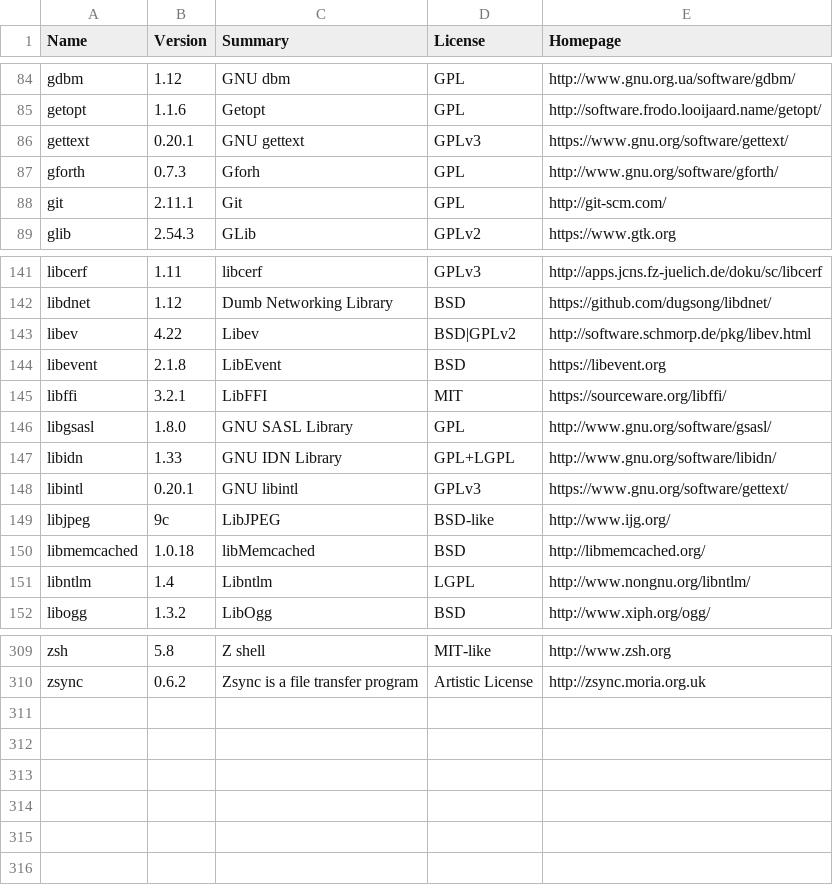
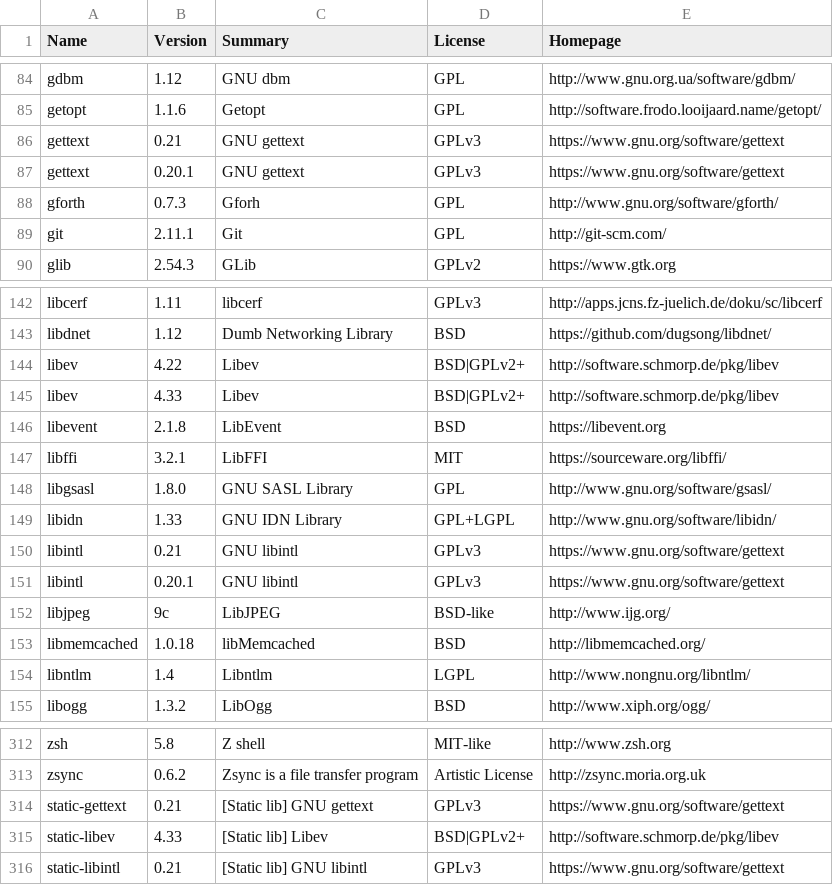
Before and after one commit to rudix-mac/rudix-mac.github.io, a CSV file: metadata.csv, drawn as a sheet; only a part is shown, gaps mark what is left out.

```diff
--- a/metadata.csv
+++ b/metadata.csv
@@ -85,3 +85,4 @@ gdbm,1.12,GNU dbm,GPL,http://www.gnu.org.ua/software/gdbm/
 getopt,1.1.6,Getopt,GPL,http://software.frodo.looijaard.name/getopt/
-gettext,0.20.1,GNU gettext,GPLv3,https://www.gnu.org/software/gettext/
+gettext,0.21,GNU gettext,GPLv3,https://www.gnu.org/software/gettext
+gettext,0.20.1,GNU gettext,GPLv3,https://www.gnu.org/software/gettext
 gforth,0.7.3,Gforh,GPL,http://www.gnu.org/software/gforth/
@@ -142,3 +143,4 @@ libcerf,1.11,libcerf,GPLv3,http://apps.jcns.fz-juelich.de/doku/sc/libcerf
 libdnet,1.12,Dumb Networking Library,BSD,https://github.com/dugsong/libdnet/
-libev,4.22,Libev,BSD|GPLv2,http://software.schmorp.de/pkg/libev.html
+libev,4.22,Libev,BSD|GPLv2+,http://software.schmorp.de/pkg/libev
+libev,4.33,Libev,BSD|GPLv2+,http://software.schmorp.de/pkg/libev
 libevent,2.1.8,LibEvent,BSD,https://libevent.org
@@ -147,3 +149,4 @@ libgsasl,1.8.0,GNU SASL Library,GPL,http://www.gnu.org/software/gsasl/
 libidn,1.33,GNU IDN Library,GPL+LGPL,http://www.gnu.org/software/libidn/
-libintl,0.20.1,GNU libintl,GPLv3,https://www.gnu.org/software/gettext/
+libintl,0.21,GNU libintl,GPLv3,https://www.gnu.org/software/gettext
+libintl,0.20.1,GNU libintl,GPLv3,https://www.gnu.org/software/gettext
 libjpeg,9c,LibJPEG,BSD-like,http://www.ijg.org/
@@ -310 +313,4 @@ zsh,5.8,Z shell,MIT-like,http://www.zsh.org
 zsync,0.6.2,Zsync is a file transfer program,Artistic License,http://zsync.moria.org.uk
+static-gettext,0.21,[Static lib] GNU gettext,GPLv3,https://www.gnu.org/software/gettext
+static-libev,4.33,[Static lib] Libev,BSD|GPLv2+,http://software.schmorp.de/pkg/libev
+static-libintl,0.21,[Static lib] GNU libintl,GPLv3,https://www.gnu.org/software/gettext
```
Also changed, not shown: 1 other file.
